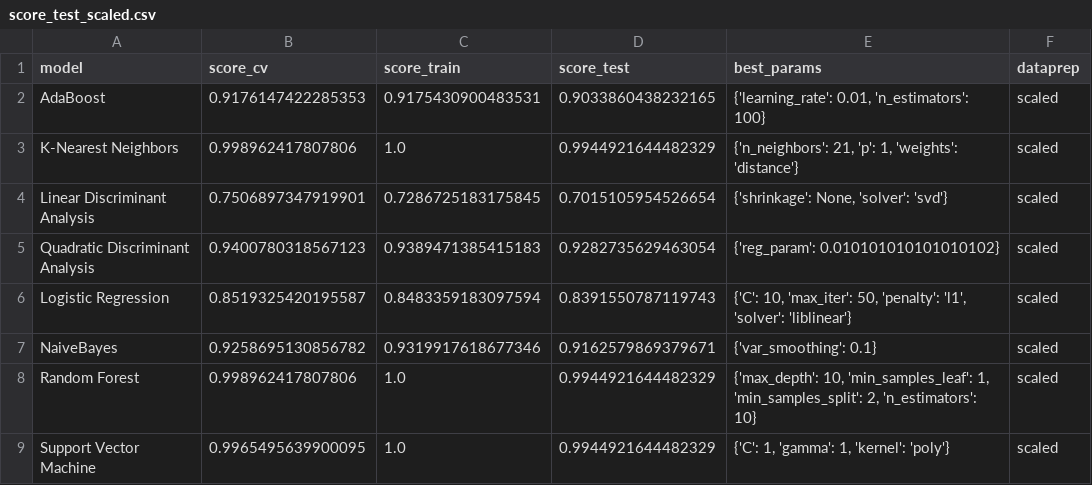
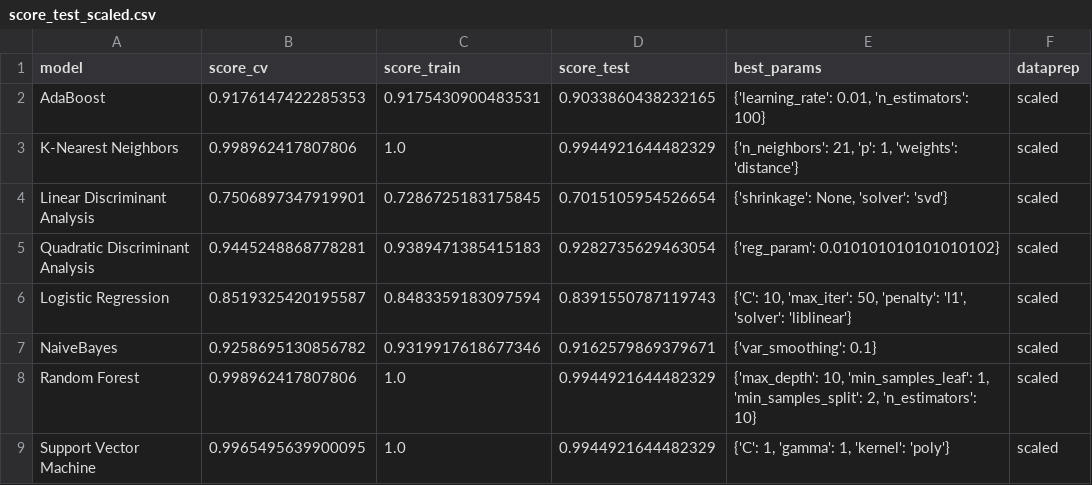
Before and after one commit to kulaphongj/milk_quality_prediction, a CSV file: score_test_scaled.csv, drawn as a sheet.

```diff
--- a/score_test_scaled.csv
+++ b/score_test_scaled.csv
@@ -4,3 +4,3 @@ K-Nearest Neighbors,0.998962417807806,1.0,0.9944921644482329,"{'n_neighbors': 21
 Linear Discriminant Analysis,0.7506897347919901,0.7286725183175845,0.7015105954526654,"{'shrinkage': None, 'solver': 'svd'}",scaled
-Quadratic Discriminant Analysis,0.9400780318567123,0.9389471385415183,0.9282735629463054,{'reg_param': 0.010101010101010102},scaled
+Quadratic Discriminant Analysis,0.9445248868778281,0.9389471385415183,0.9282735629463054,{'reg_param': 0.010101010101010102},scaled
 Logistic Regression,0.8519325420195587,0.8483359183097594,0.8391550787119743,"{'C': 10, 'max_iter': 50, 'penalty': 'l1', 'solver': 'liblinear'}",scaled
```
Also changed, not shown: score_test_scaled_pca.csv, 6 other files.
